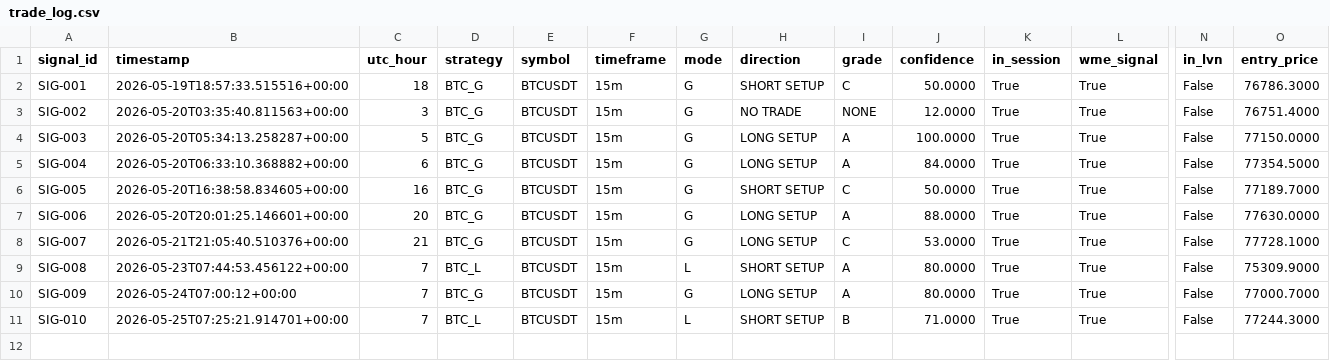
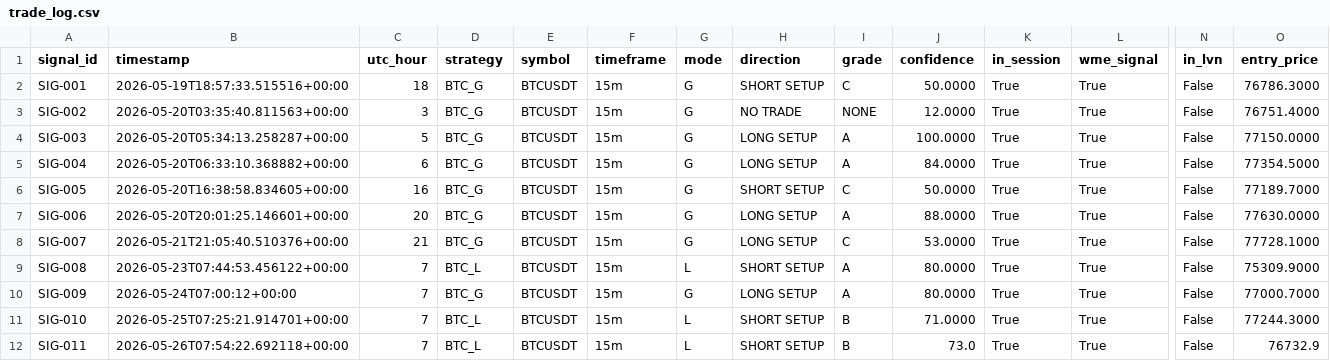
Before and after one commit to rizwans95/Claude-trading-agent, a CSV file: trade_log.csv, drawn as a sheet; only a part is shown, gaps mark what is left out; rows hold the shown columns only; the diff names each change by its address in the sheet, - before the commit and + after, or states it on an @@ line.

Commit message:
Trade log: SIG-011 OPEN BTC_L SHORT SETUP

```diff
--- a/trade_log.csv
+++ b/trade_log.csv
+row 12: SIG-011 | 2026-05-26T07:54:22.692118+00:00 | 7 | BTC_L | BTCUSDT | 15m | L | SHORT SETUP | B | 73.0 | True | True | False | 76732.9
```
